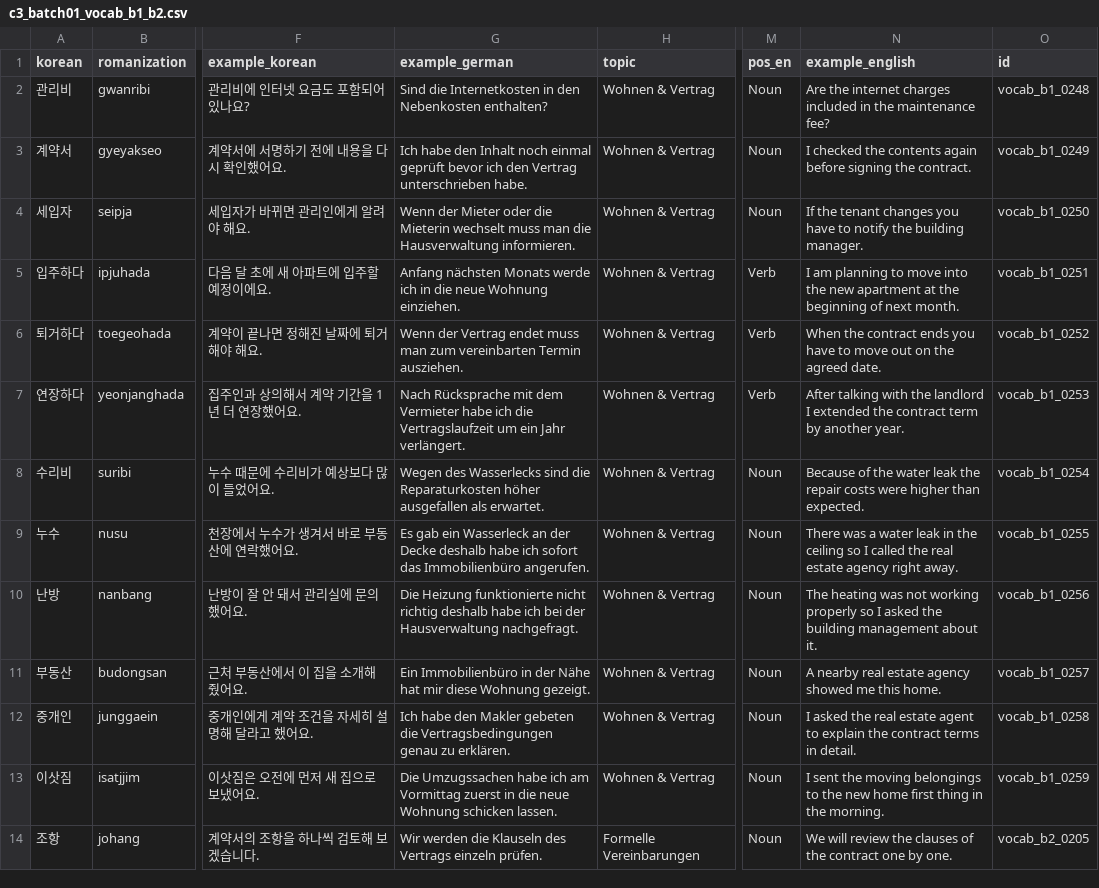
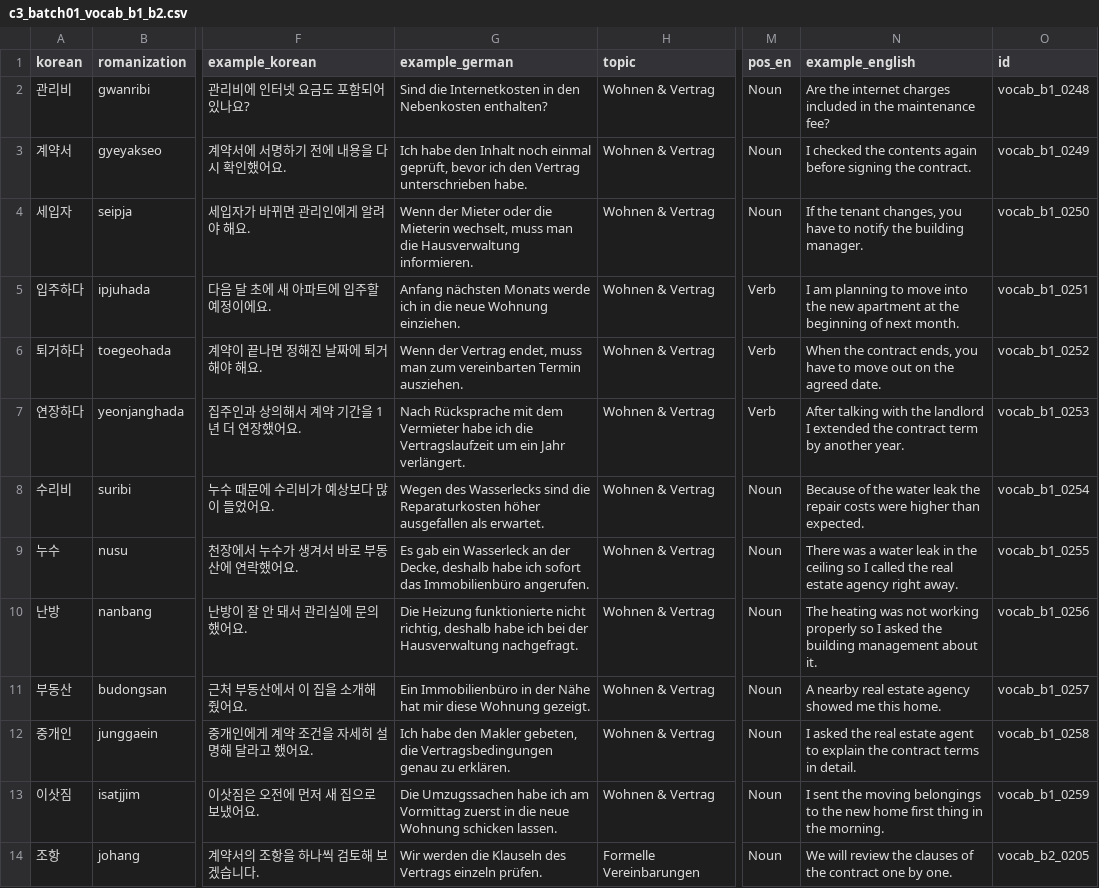
Before and after one commit to Sujin-Arin-DataWorld/ko_lernen_app, a CSV file: tools/content_factory/drafts/c3_batch01_vocab_b1_b2.csv, drawn as a sheet; only a part is shown, gaps mark what is left out; the diff covers the shown part only; the diff names each change by its address in the sheet, - before the commit and + after, or states it on an @@ line.

```diff
--- a/tools/content_factory/drafts/c3_batch01_vocab_b1_b2.csv
+++ b/tools/content_factory/drafts/c3_batch01_vocab_b1_b2.csv
-G3 (example_german): …noch einmal geprüft bevor ich…
+G3 (example_german): …noch einmal geprüft, bevor ich…
-G4 (example_german): …die Mieterin wechselt muss man…
+G4 (example_german): …die Mieterin wechselt, muss man…
-N4 (example_english): …the tenant changes you have…
+N4 (example_english): …the tenant changes, you have…
-G6 (example_german): …der Vertrag endet muss man…
+G6 (example_german): …der Vertrag endet, muss man…
-N6 (example_english): …the contract ends you have…
+N6 (example_english): …the contract ends, you have…
-G9 (example_german): …an der Decke deshalb habe…
+G9 (example_german): …an der Decke, deshalb habe…
-G10 (example_german): …funktionierte nicht richtig deshalb habe…
+G10 (example_german): …funktionierte nicht richtig, deshalb habe…
-G12 (example_german): …den Makler gebeten die Vertragsbedingungen…
+G12 (example_german): …den Makler gebeten, die Vertragsbedingungen…
```
Also changed, not shown: 9 edited cells elsewhere in this file, tools/content_factory/review/c2_batch01_cloze.csv, tools/content_factory/review/c2_batch01_satz.csv, 12 other files.
